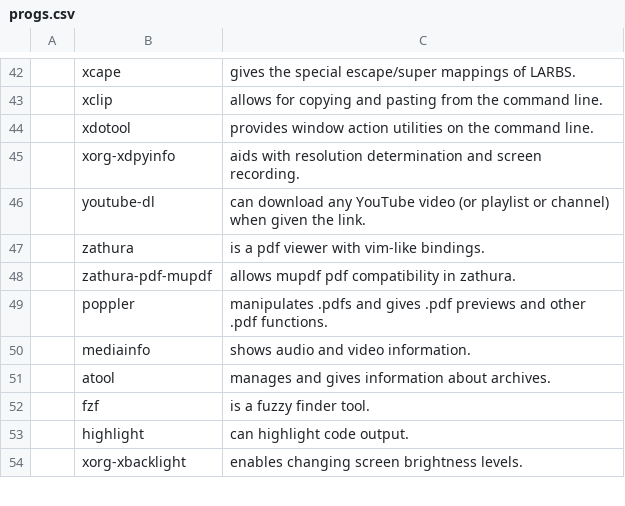
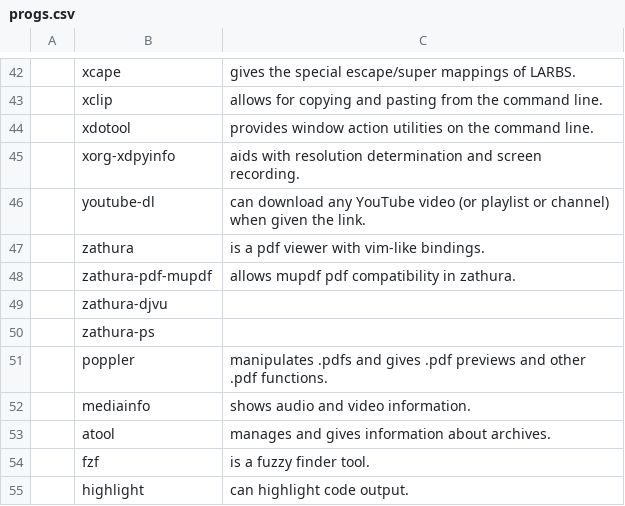
Before and after one commit to jcguu95/JARBS, a CSV file: progs.csv, drawn as a sheet; only a part is shown, gaps mark what is left out; the shorter side is filled out with more unchanged rows; the diff covers the shown part only; the diff names each change by its address in the sheet, - before the commit and + after, or states it on an @@ line.

```diff
--- a/progs.csv
+++ b/progs.csv
+row 49:  | zathura-djvu
+row 50:  | zathura-ps
```
Also changed, not shown: 28 added rows elsewhere in this file.
